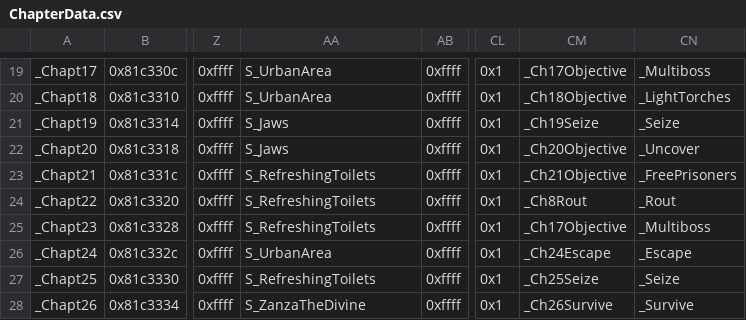
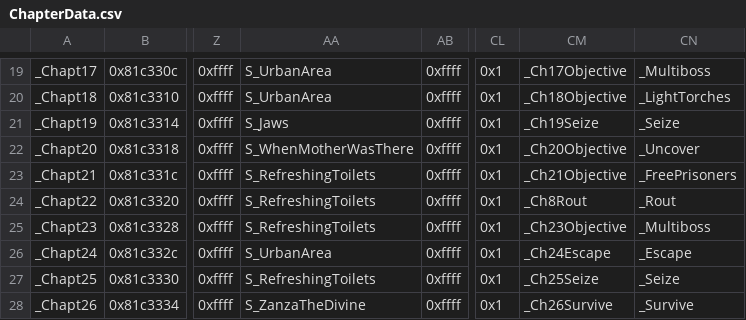
Before and after one commit to Retina1/TMGC_Buildfiles, a CSV file: Tables/NightmareModules/ChapterData/ChapterData.csv, drawn as a sheet; only a part is shown, gaps mark what is left out; the diff names each change by its address in the sheet, - before the commit and + after, or states it on an @@ line.

```diff
--- a/Tables/NightmareModules/ChapterData/ChapterData.csv
+++ b/Tables/NightmareModules/ChapterData/ChapterData.csv
-AA22: S_Jaws
+AA22: S_WhenMotherWasThere
-CM25: _Ch17Objective
+CM25: _Ch23Objective
```
Also changed, not shown: Tables/NightmareModules/Misc/Sound Room Editor.csv, 7 other files.
